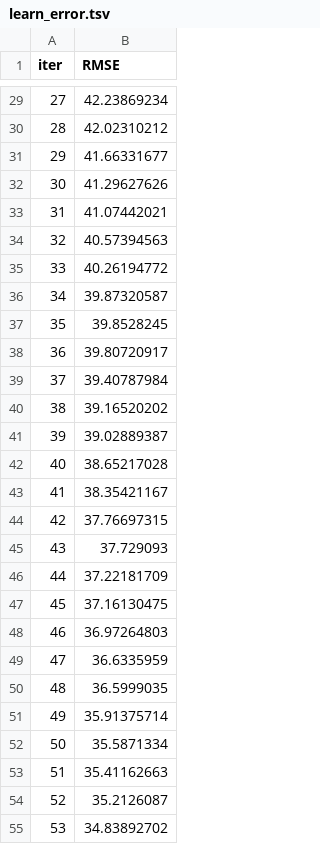
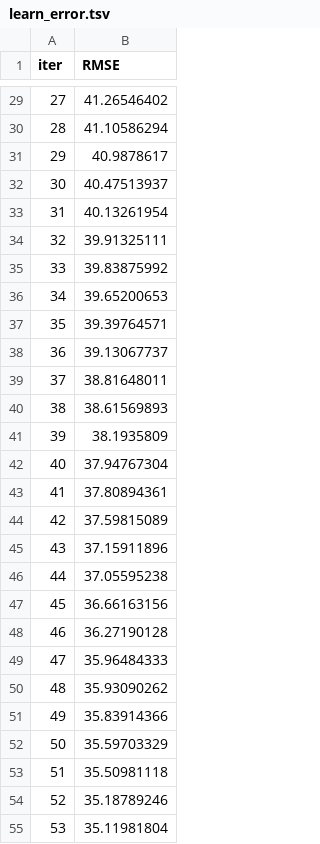
Before and after one commit to EriRika/airbnb_prices, a TSV file: catboost_info/learn_error.tsv, drawn as a sheet; only a part is shown, gaps mark what is left out; the diff covers the shown part only.

```diff
--- a/catboost_info/learn_error.tsv
+++ b/catboost_info/learn_error.tsv
@@ -29,27 +29,27 @@ iter	RMSE
-27	42.23869234
-28	42.02310212
-29	41.66331677
-30	41.29627626
-31	41.07442021
-32	40.57394563
-33	40.26194772
-34	39.87320587
-35	39.8528245
-36	39.80720917
-37	39.40787984
-38	39.16520202
-39	39.02889387
-40	38.65217028
-41	38.35421167
-42	37.76697315
-43	37.729093
-44	37.22181709
-45	37.16130475
-46	36.97264803
-47	36.6335959
-48	36.5999035
-49	35.91375714
-50	35.5871334
-51	35.41162663
-52	35.2126087
-53	34.83892702
+27	41.26546402
+28	41.10586294
+29	40.9878617
+30	40.47513937
+31	40.13261954
+32	39.91325111
+33	39.83875992
+34	39.65200653
+35	39.39764571
+36	39.13067737
+37	38.81648011
+38	38.61569893
+39	38.1935809
+40	37.94767304
+41	37.80894361
+42	37.59815089
+43	37.15911896
+44	37.05595238
+45	36.66163156
+46	36.27190128
+47	35.96484333
+48	35.93090262
+49	35.83914366
+50	35.59703329
+51	35.50981118
+52	35.18789246
+53	35.11981804
```
Also changed, not shown: 173 edited cells elsewhere in this file, catboost_info/time_left.tsv, 16 other files.
